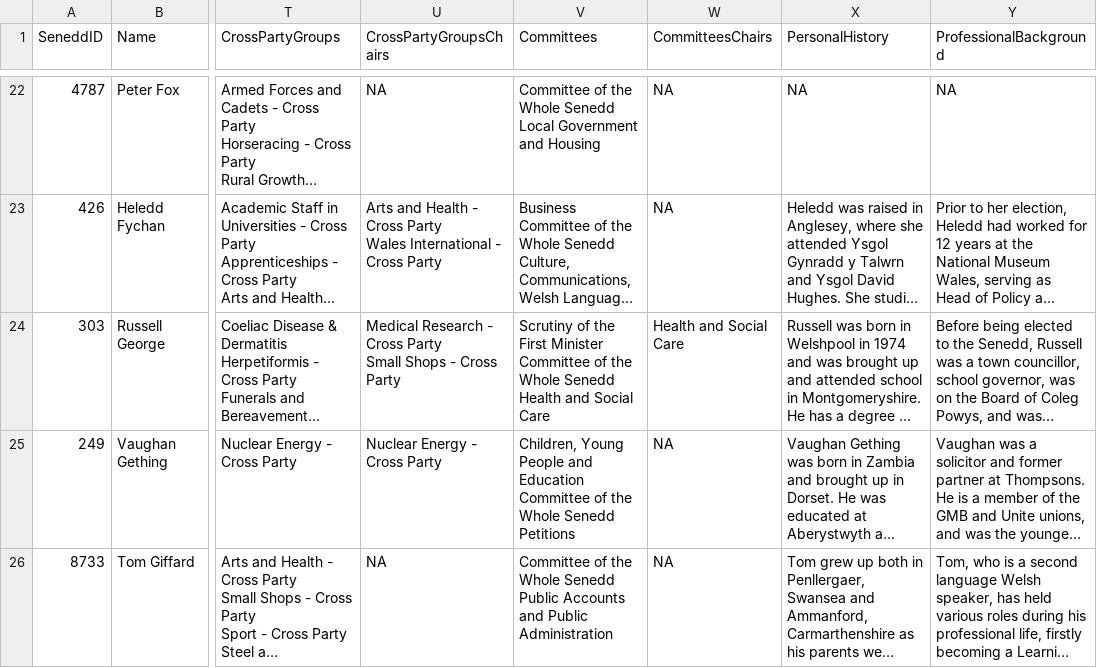
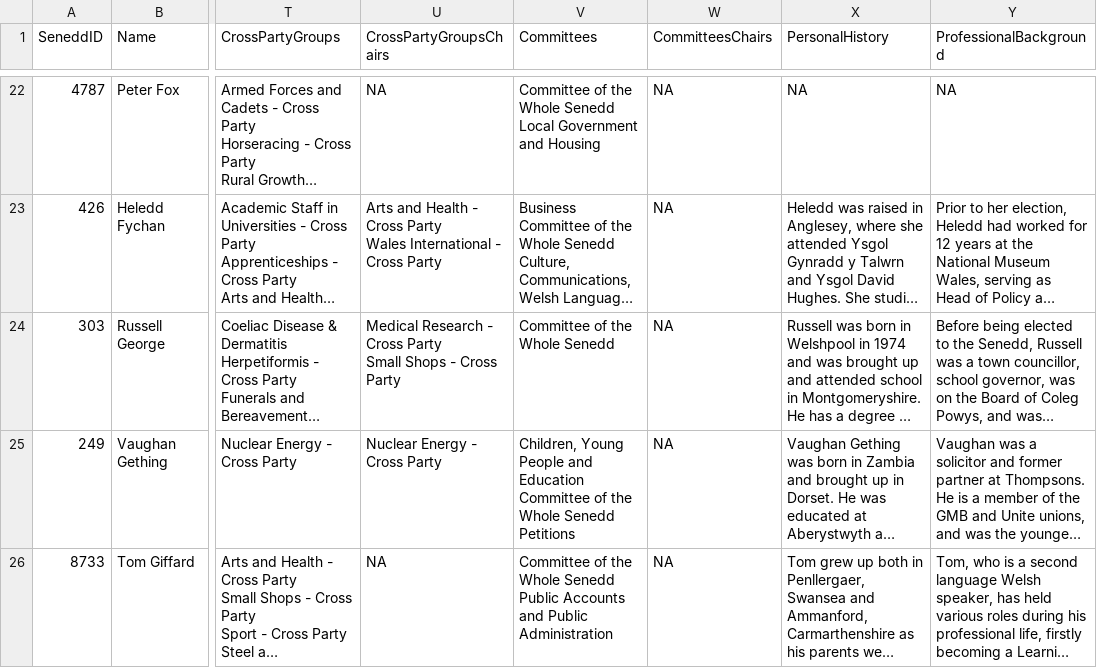
Before and after one commit to stupidpupil/senedd_scraper, a CSV file: members.csv, drawn as a sheet; only a part is shown, gaps mark what is left out; long unchanged cells end in …; ↵ is a line break in a cell; the diff names each change by its address in the sheet, - before the commit and + after, or states it on an @@ line.

```diff
--- a/members.csv
+++ b/members.csv
-V24 (Committees): Scrutiny of the First Minister ↵ Committee of the Whole Senedd ↵ Health and Social Care
+V24 (Committees): Committee of the Whole Senedd
-W24 (CommitteesChairs): Health and Social Care
+W24 (CommitteesChairs): NA
```
Also changed, not shown: 1 other file.
